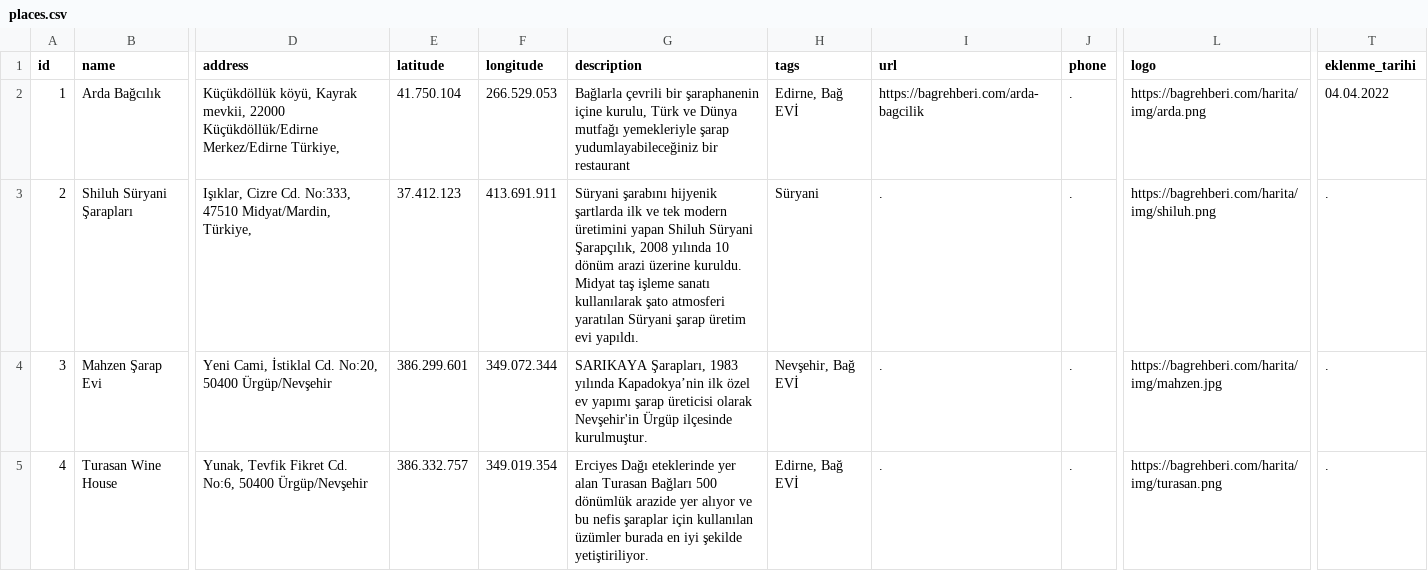
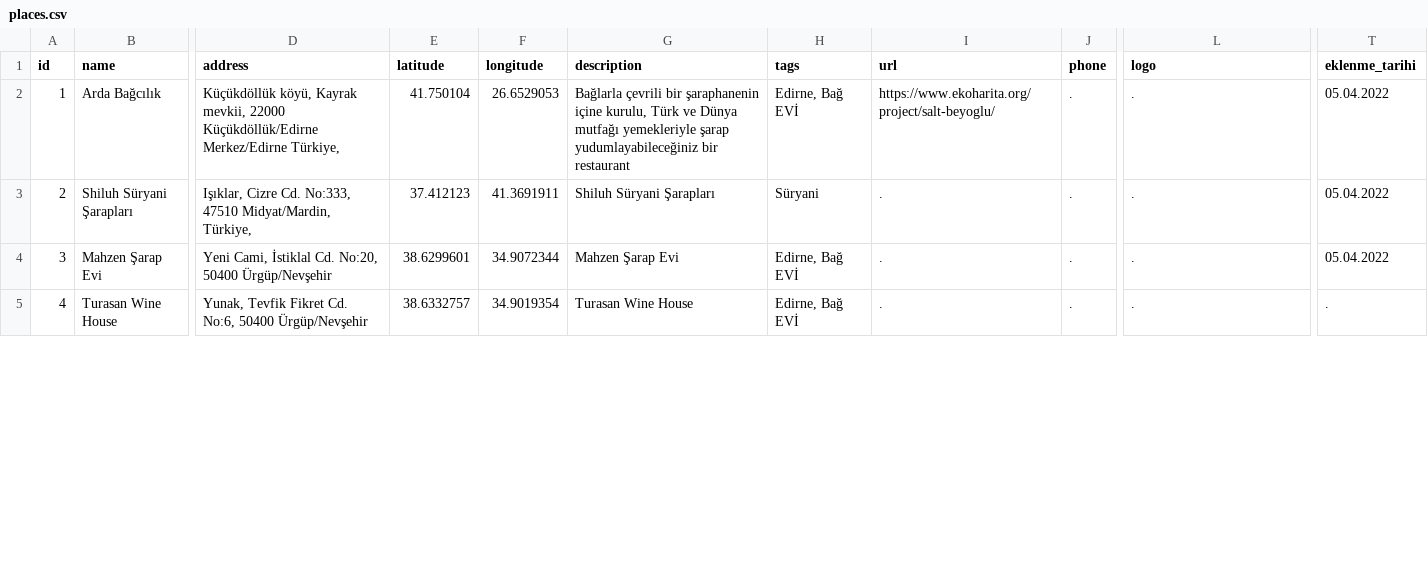
Before and after one commit to ramazansubasi/bagrehberi, a CSV file: lib/places.csv, drawn as a sheet; only a part is shown, gaps mark what is left out; the diff covers the shown part only; the diff names each change by its address in the sheet, - before the commit and + after, or states it on an @@ line.

Commit message:
Update places.csv

```diff
--- a/lib/places.csv
+++ b/lib/places.csv
-E2 (latitude): 41.750.104
+E2 (latitude): 41.750104
-F2 (longitude): 266.529.053
+F2 (longitude): 26.6529053
-I2 (url): https://bagrehberi.com/arda-bagcilik
+I2 (url): https://www.ekoharita.org/project/salt-beyoglu/
-L2 (logo): https://bagrehberi.com/harita/img/arda.png
+L2 (logo): .
-T2 (eklenme_tarihi): 04.04.2022
+T2 (eklenme_tarihi): 05.04.2022
-E3 (latitude): 37.412.123
+E3 (latitude): 37.412123
-F3 (longitude): 413.691.911
+F3 (longitude): 41.3691911
-G3 (description): Süryani şarabını hijyenik şartlarda ilk ve tek modern üretimini yapan Shiluh Süryani Şarapçılık, 2008 yılında 10 dönüm arazi üzerine kuruldu. Midyat taş işleme sanatı kullanılarak şato atmosferi yaratılan Süryani şarap üretim evi yapıldı.
+G3 (description): Shiluh Süryani Şarapları
-L3 (logo): https://bagrehberi.com/harita/img/shiluh.png
+L3 (logo): .
-T3:T4 (eklenme_tarihi): .
+T3:T4 (eklenme_tarihi): 05.04.2022
-E4 (latitude): 386.299.601
+E4 (latitude): 38.6299601
-F4 (longitude): 349.072.344
+F4 (longitude): 34.9072344
-G4 (description): SARIKAYA Şarapları, 1983 yılında Kapadokya’nin ilk özel ev yapımı şarap üreticisi olarak Nevşehir'in Ürgüp ilçesinde kurulmuştur.
+G4 (description): Mahzen Şarap Evi
-H4 (tags): Nevşehir, Bağ EVİ
+H4 (tags): Edirne, Bağ EVİ
-L4 (logo): https://bagrehberi.com/harita/img/mahzen.jpg
+L4 (logo): .
-E5 (latitude): 386.332.757
+E5 (latitude): 38.6332757
-F5 (longitude): 349.019.354
+F5 (longitude): 34.9019354
-G5 (description): Erciyes Dağı eteklerinde yer alan Turasan Bağları 500 dönümlük arazide yer alıyor ve bu nefis şaraplar için kullanılan üzümler burada en iyi şekilde yetiştiriliyor.
+G5 (description): Turasan Wine House
-L5 (logo): https://bagrehberi.com/harita/img/turasan.png
+L5 (logo): .
```
Also changed, not shown: 116 edited cells elsewhere in this file.
